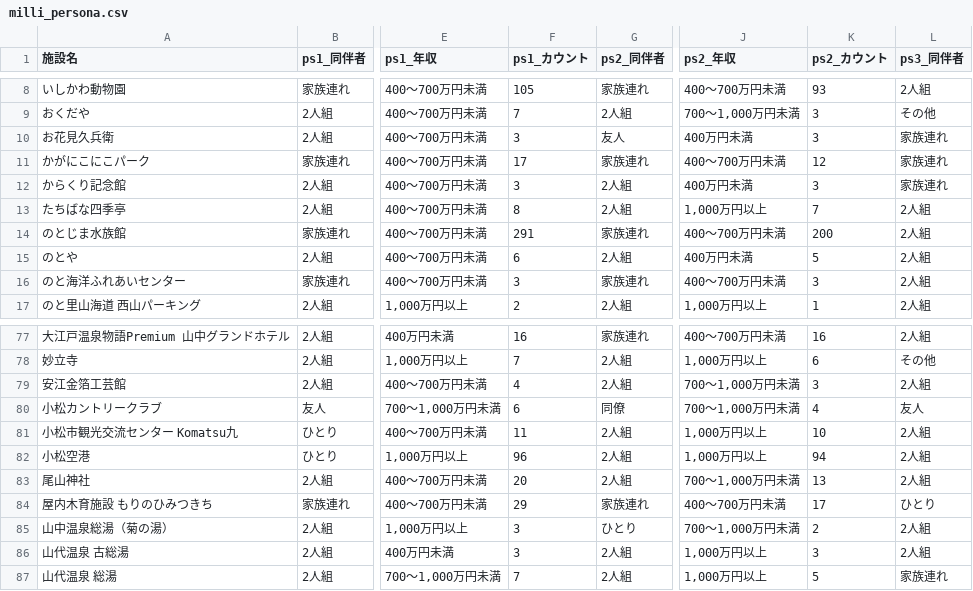
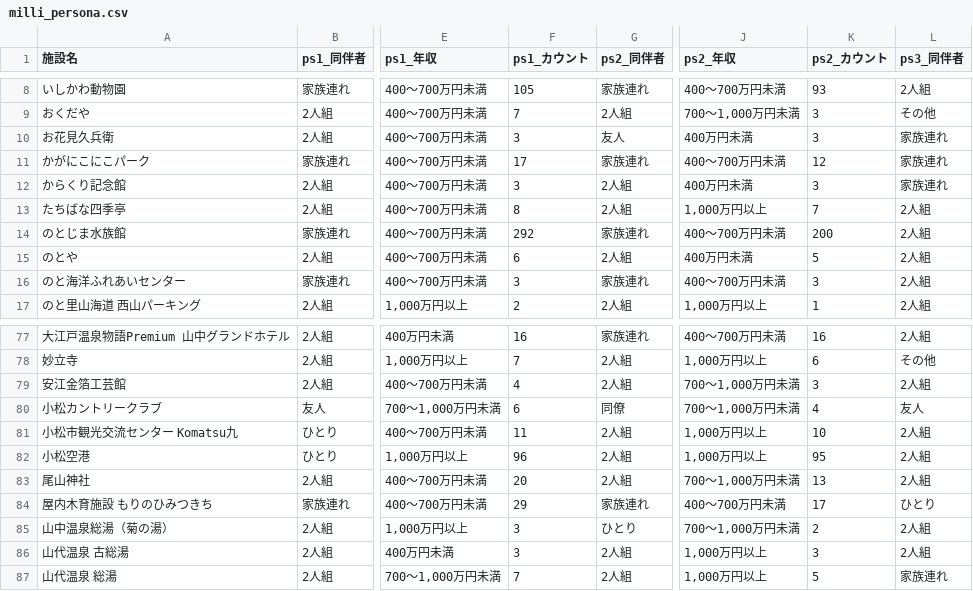
Before and after one commit to codefornoto/TIFO, a CSV file: ishikawa/milli_persona.csv, drawn as a sheet; only a part is shown, gaps mark what is left out; the diff names each change by its address in the sheet, - before the commit and + after, or states it on an @@ line.

```diff
--- a/ishikawa/milli_persona.csv
+++ b/ishikawa/milli_persona.csv
-F14 (ps1_カウント): 291
+F14 (ps1_カウント): 292
-K82 (ps2_カウント): 94
+K82 (ps2_カウント): 95
```
Also changed, not shown: ishikawa/milli_score.csv, 1 other file.
